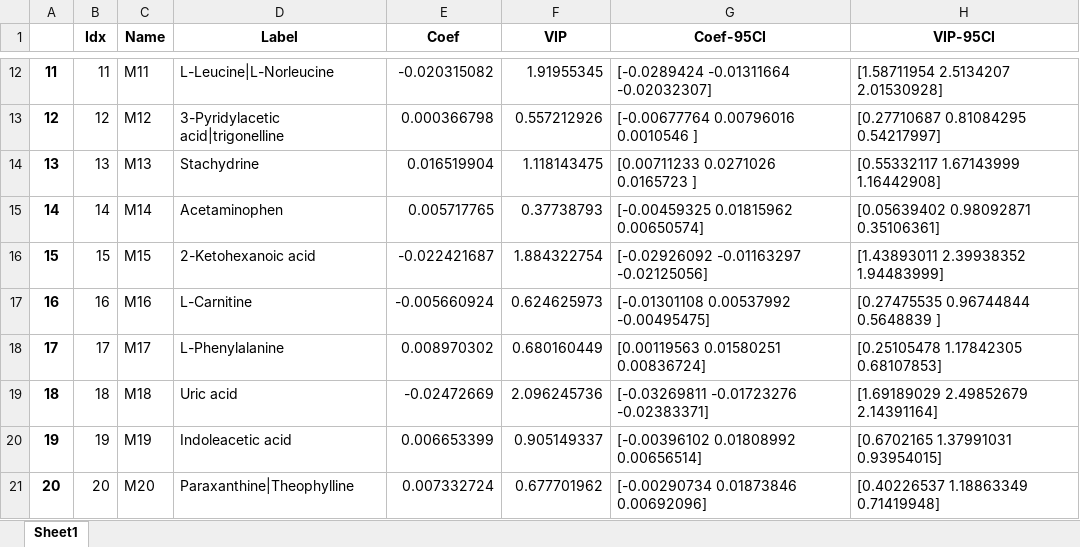
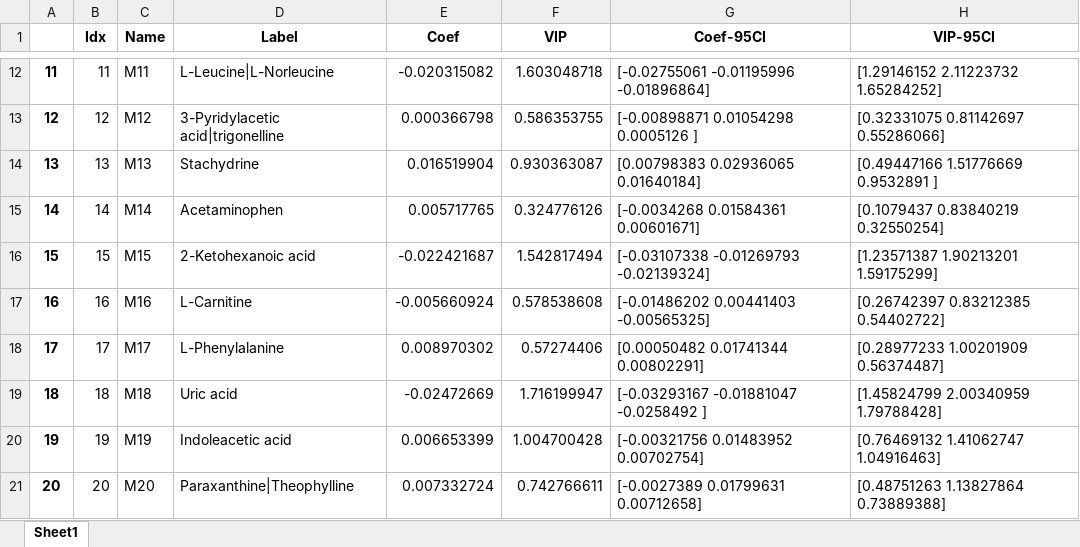
Before and after one commit to KevinMMendez/MetabViz, an Excel workbook: notebooks/results/PLSDA_MTBLS90.xlsx, sheet Sheet1, drawn as a sheet; only a part is shown, gaps mark what is left out; values as stored, in another font and other column widths than the file's, no borders; the diff covers the shown part only; the diff names each change by its address in the sheet, - before the commit and + after, or states it on an @@ line.

```diff
--- a/notebooks/results/PLSDA_MTBLS90.xlsx (sheet Sheet1)
+++ b/notebooks/results/PLSDA_MTBLS90.xlsx (sheet Sheet1)
-F12 (VIP): 1.91955345
+F12 (VIP): 1.603048718
-G12 (Coef-95CI): [-0.0289424 -0.01311664 -0.02032307]
+G12 (Coef-95CI): [-0.02755061 -0.01195996 -0.01896864]
-H12 (VIP-95CI): [1.58711954 2.5134207 2.01530928]
+H12 (VIP-95CI): [1.29146152 2.11223732 1.65284252]
-F13 (VIP): 0.557212926
+F13 (VIP): 0.586353755
-G13 (Coef-95CI): [-0.00677764 0.00796016 0.0010546 ]
+G13 (Coef-95CI): [-0.00898871 0.01054298 0.0005126 ]
-H13 (VIP-95CI): [0.27710687 0.81084295 0.54217997]
+H13 (VIP-95CI): [0.32331075 0.81142697 0.55286066]
-F14 (VIP): 1.118143475
+F14 (VIP): 0.930363087
-G14 (Coef-95CI): [0.00711233 0.0271026 0.0165723 ]
+G14 (Coef-95CI): [0.00798383 0.02936065 0.01640184]
-H14 (VIP-95CI): [0.55332117 1.67143999 1.16442908]
+H14 (VIP-95CI): [0.49447166 1.51776669 0.9532891 ]
-F15 (VIP): 0.37738793
+F15 (VIP): 0.324776126
-G15 (Coef-95CI): [-0.00459325 0.01815962 0.00650574]
+G15 (Coef-95CI): [-0.0034268 0.01584361 0.00601671]
-H15 (VIP-95CI): [0.05639402 0.98092871 0.35106361]
+H15 (VIP-95CI): [0.1079437 0.83840219 0.32550254]
-F16 (VIP): 1.884322754
+F16 (VIP): 1.542817494
-G16 (Coef-95CI): [-0.02926092 -0.01163297 -0.02125056]
+G16 (Coef-95CI): [-0.03107338 -0.01269793 -0.02139324]
-H16 (VIP-95CI): [1.43893011 2.39938352 1.94483999]
+H16 (VIP-95CI): [1.23571387 1.90213201 1.59175299]
-F17 (VIP): 0.624625973
+F17 (VIP): 0.578538608
-G17 (Coef-95CI): [-0.01301108 0.00537992 -0.00495475]
+G17 (Coef-95CI): [-0.01486202 0.00441403 -0.00565325]
-H17 (VIP-95CI): [0.27475535 0.96744844 0.5648839 ]
+H17 (VIP-95CI): [0.26742397 0.83212385 0.54402722]
-F18 (VIP): 0.680160449
+F18 (VIP): 0.57274406
-G18 (Coef-95CI): [0.00119563 0.01580251 0.00836724]
+G18 (Coef-95CI): [0.00050482 0.01741344 0.00802291]
-H18 (VIP-95CI): [0.25105478 1.17842305 0.68107853]
+H18 (VIP-95CI): [0.28977233 1.00201909 0.56374487]
-F19 (VIP): 2.096245736
+F19 (VIP): 1.716199947
-G19 (Coef-95CI): [-0.03269811 -0.01723276 -0.02383371]
+G19 (Coef-95CI): [-0.03293167 -0.01881047 -0.0258492 ]
-H19 (VIP-95CI): [1.69189029 2.49852679 2.14391164]
+H19 (VIP-95CI): [1.45824799 2.00340959 1.79788428]
-F20 (VIP): 0.905149337
+F20 (VIP): 1.004700428
-G20 (Coef-95CI): [-0.00396102 0.01808992 0.00656514]
+G20 (Coef-95CI): [-0.00321756 0.01483952 0.00702754]
-H20 (VIP-95CI): [0.6702165 1.37991031 0.93954015]
+H20 (VIP-95CI): [0.76469132 1.41062747 1.04916463]
-F21 (VIP): 0.677701962
+F21 (VIP): 0.742766611
-G21 (Coef-95CI): [-0.00290734 0.01873846 0.00692096]
+G21 (Coef-95CI): [-0.0027389 0.01799631 0.00712658]
-H21 (VIP-95CI): [0.40226537 1.18863349 0.71419948]
+H21 (VIP-95CI): [0.48751263 1.13827864 0.73889388]
```
Also changed, not shown: 537 edited cells elsewhere in this sheet, notebooks/results/ANNSigSig_ST001047.xlsx, notebooks/results/PLSDA_ST001047.xlsx, 9 other files.
